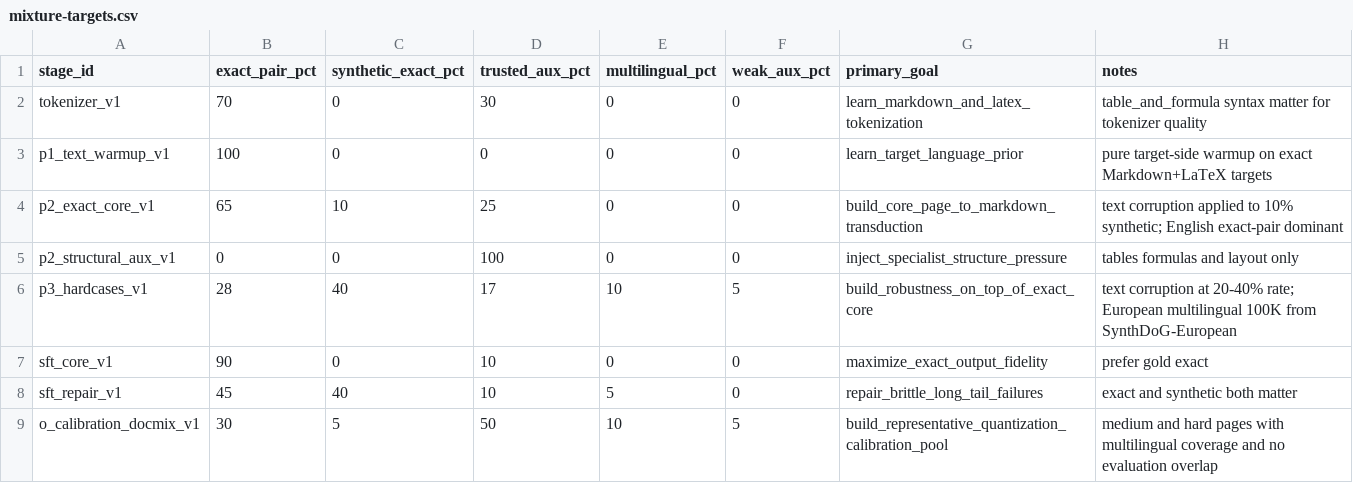
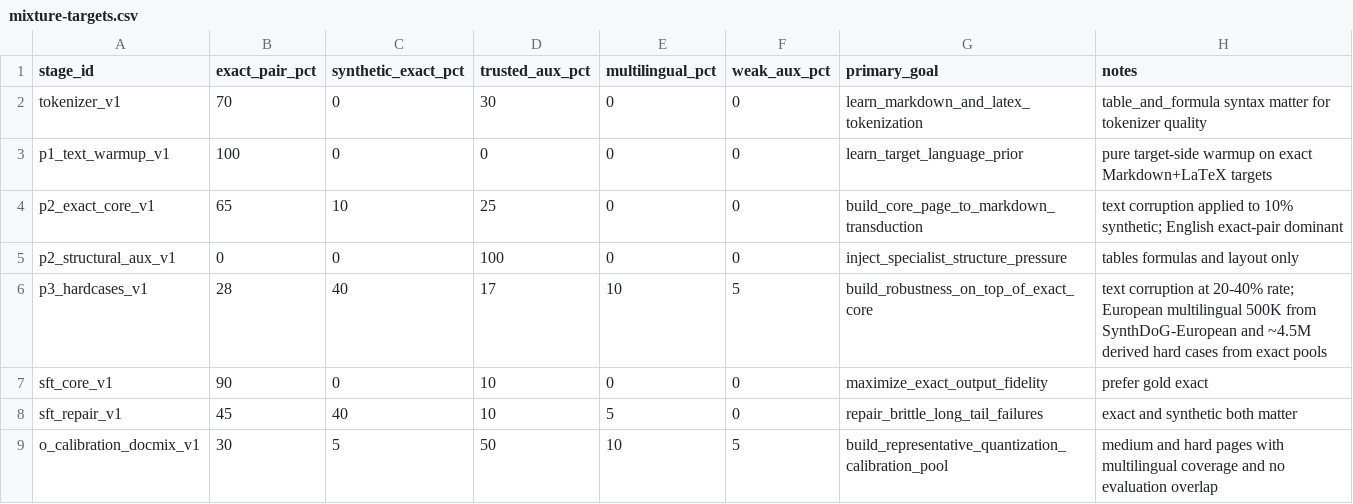
Before and after one commit to beltromatti/leopardi-ocr, a CSV file: data_pipeline/registry/mixture-targets.csv, drawn as a sheet.

Commit message:
Scale S0/S1 data targets to 10M/30M family

```diff
--- a/data_pipeline/registry/mixture-targets.csv
+++ b/data_pipeline/registry/mixture-targets.csv
@@ -5,3 +5,3 @@ p2_exact_core_v1,65,10,25,0,0,build_core_page_to_markdown_transduction,text corr
 p2_structural_aux_v1,0,0,100,0,0,inject_specialist_structure_pressure,tables formulas and layout only
-p3_hardcases_v1,28,40,17,10,5,build_robustness_on_top_of_exact_core,text corruption at 20-40% rate; European multilingual 100K from SynthDoG-European
+p3_hardcases_v1,28,40,17,10,5,build_robustness_on_top_of_exact_core,text corruption at 20-40% rate; European multilingual 500K from SynthDoG-European and ~4.5M derived hard cases from exact pools
 sft_core_v1,90,0,10,0,0,maximize_exact_output_fidelity,prefer gold exact
```
Also changed, not shown: 9 other files.
